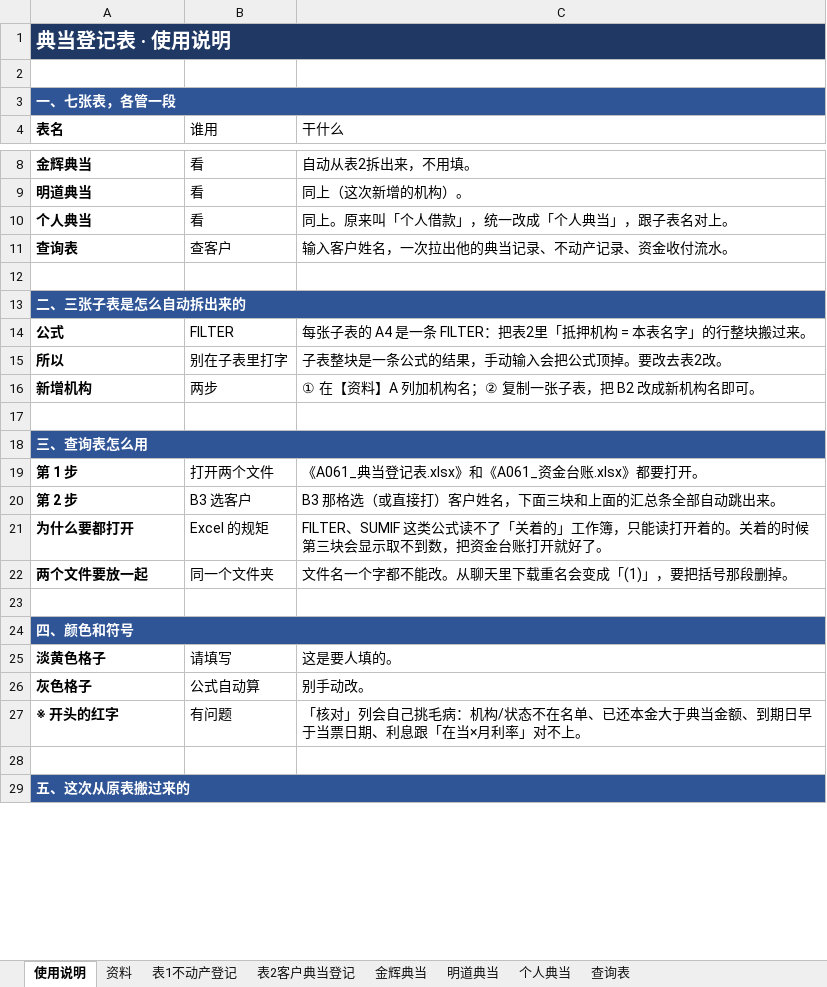
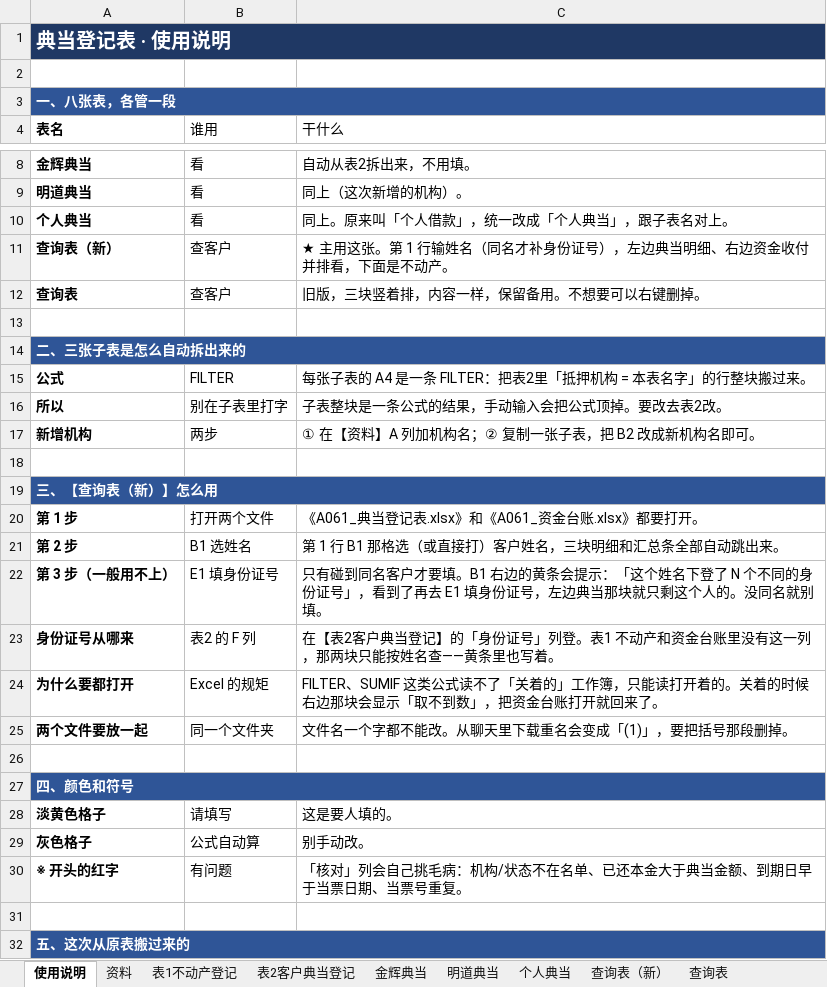
Before and after one commit to guadaluperay1933-hash/temp, an Excel workbook: A061_典当与资金台账/A061_典当登记表.xlsx, sheet 使用说明, drawn as a sheet; only a part is shown, gaps mark what is left out; values as stored, in another font and other column widths than the file's, no borders; addresses are those after the commit; the diff names each change by its address in the sheet, - before the commit and + after, or states it on an @@ line.

```diff
--- a/A061_典当与资金台账/A061_典当登记表.xlsx (sheet 使用说明)
+++ b/A061_典当与资金台账/A061_典当登记表.xlsx (sheet 使用说明)
+sheet tab: 查询表（新）
-A3 (表名): 一、七张表，各管一段
+A3 (表名): 一、八张表，各管一段
+row 11: 查询表（新） | 查客户 | ★ 主用这张。第 1 行输姓名（同名才补身份证号），左边典当明细、右边资金收付并排看，下面是不动产。
-C12 (干什么): 输入客户姓名，一次拉出他的典当记录、不动产记录、资金收付流水。
+C12 (干什么): 旧版，三块竖着排，内容一样，保留备用。不想要可以右键删掉。
-A19 (表名): 三、查询表怎么用
+A19 (表名): 三、【查询表（新）】怎么用
-B21 (谁用): B3 选客户
+B21 (谁用): B1 选姓名
-C21 (干什么): B3 那格选（或直接打）客户姓名，下面三块和上面的汇总条全部自动跳出来。
+C21 (干什么): 第 1 行 B1 那格选（或直接打）客户姓名，三块明细和汇总条全部自动跳出来。
+row 22: 第 3 步（一般用不上） | E1 填身份证号 | 只有碰到同名客户才要填。B1 右边的黄条会提示：「这个姓名下登了 N 个不同的身份证号」，看到了再去 E1 填身份证号，左边典当那块就只剩这个人的。没同名就别填。
+row 23: 身份证号从哪来 | 表2 的 F 列 | 在【表2客户典当登记】的「身份证号」列登。表1 不动产和资金台账里没有这一列，那两块只能按姓名查——黄条里也写着。
-C24 (干什么): …着的时候第三块会显示取不到数，把资金台账打开就好了。
+C24 (干什么): …着的时候右边那块会显示「取不到数」，把资金台账打开就回来了。
-C30 (干什么): …票日期、利息跟「在当×月利率」对不上。
+C30 (干什么): …票日期、当票号重复。
```
Also changed, not shown: sheet 表2客户典当登记, sheet 表1不动产登记, sheet 查询表, sheet 金辉典当, sheet 明道典当, sheet 个人典当, 内账财务管理系统/内账财务管理系统_通用版.xlsx, 研发费用分摊表/2026年研发工时分配表（研发部填报）.xlsx, 11 other files.
